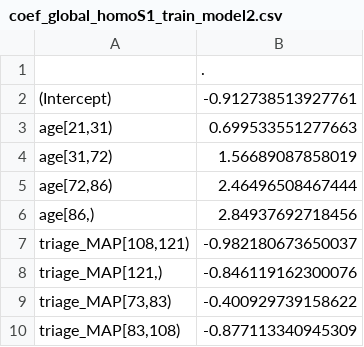
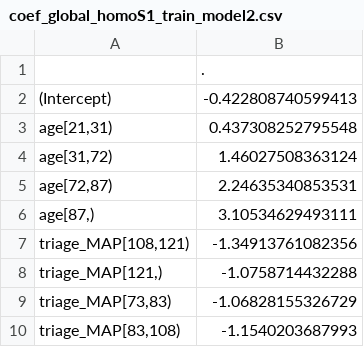
Before and after one commit to nliulab/FedScore, a CSV file: outputs/coef_global_homoS1_train_model2.csv, drawn as a sheet.

```diff
--- a/outputs/coef_global_homoS1_train_model2.csv
+++ b/outputs/coef_global_homoS1_train_model2.csv
@@ -1,10 +1,10 @@
 "","."
-"(Intercept)",-0.912738513927761
-"age[21,31)",0.699533551277663
-"age[31,72)",1.56689087858019
-"age[72,86)",2.46496508467444
-"age[86,)",2.84937692718456
-"triage_MAP[108,121)",-0.982180673650037
-"triage_MAP[121,)",-0.846119162300076
-"triage_MAP[73,83)",-0.400929739158622
-"triage_MAP[83,108)",-0.877113340945309
+"(Intercept)",-0.422808740599413
+"age[21,31)",0.437308252795548
+"age[31,72)",1.46027508363124
+"age[72,87)",2.24635340853531
+"age[87,)",3.10534629493111
+"triage_MAP[108,121)",-1.34913761082356
+"triage_MAP[121,)",-1.0758714432288
+"triage_MAP[73,83)",-1.06828155326729
+"triage_MAP[83,108)",-1.1540203687993
```
Also changed, not shown: outputs/coef_global_homoS1_train_model3.csv, outputs/coef_global_homoS1_train_model6.csv, 21 other files.
